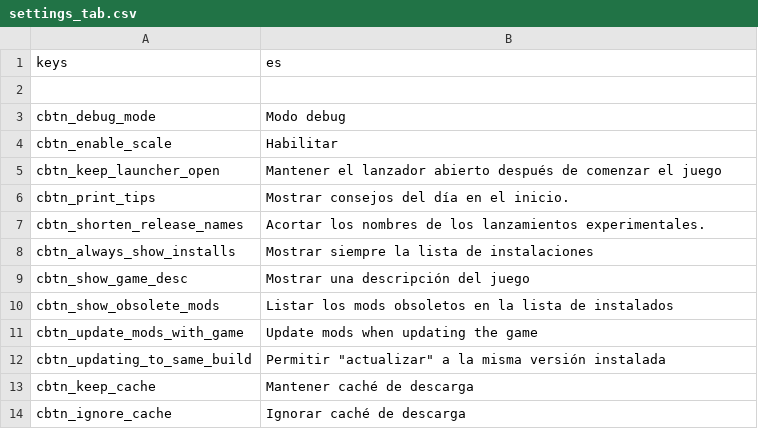
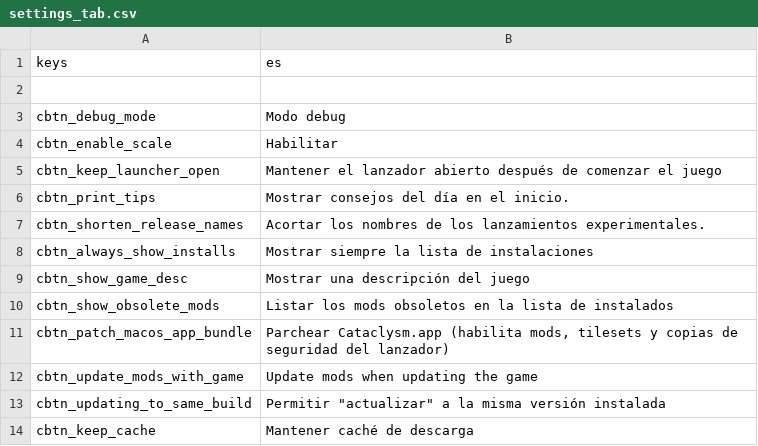
Before and after one commit to Hihahahalol/Catapult_Dabdoob, a CSV file: text/es/settings_tab.csv, drawn as a sheet; only a part is shown; the shorter side is filled out with more unchanged rows.

```diff
--- a/text/es/settings_tab.csv
+++ b/text/es/settings_tab.csv
@@ -10,2 +10,3 @@
 "cbtn_show_obsolete_mods","Listar los mods obsoletos en la lista de instalados"
+"cbtn_patch_macos_app_bundle","Parchear Cataclysm.app (habilita mods, tilesets y copias de seguridad del lanzador)"
 "cbtn_update_mods_with_game","Update mods when updating the game"
```
Also changed, not shown: text/fr/settings_tab.csv, text/ja/settings_tab.csv, 12 other files.
